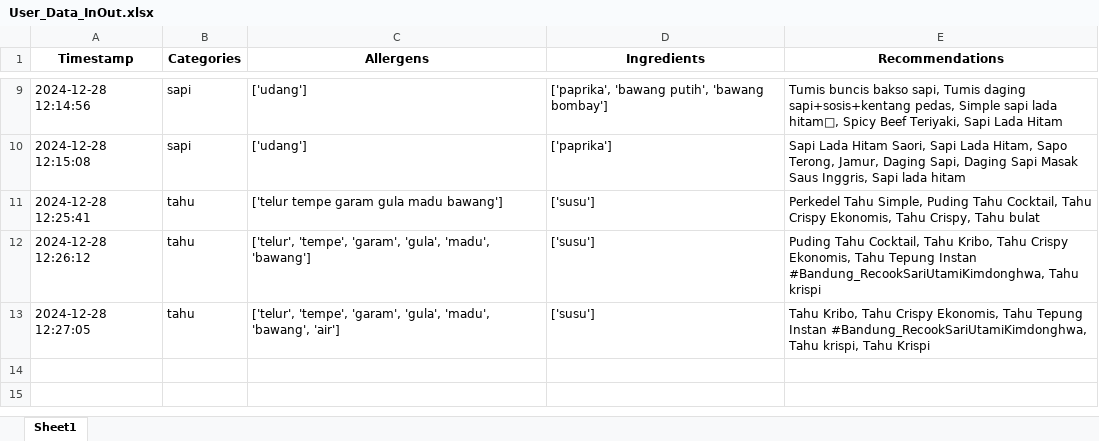
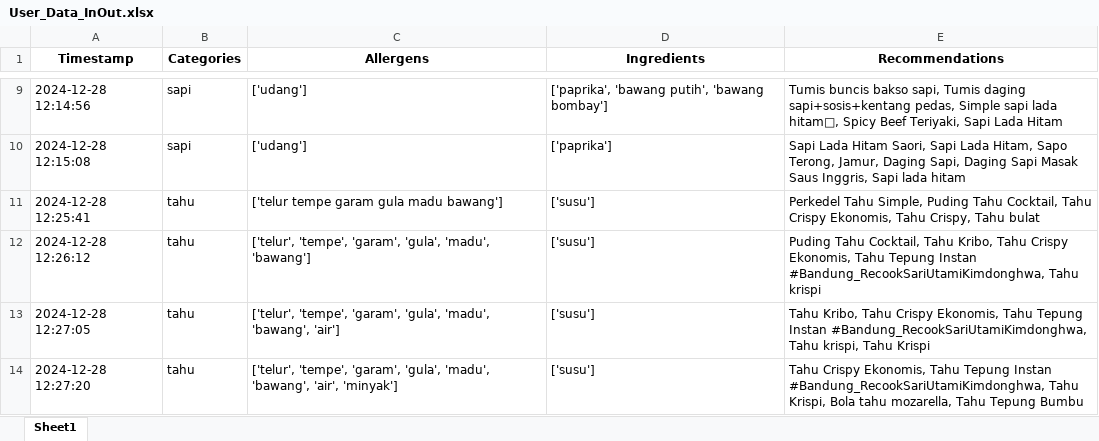
Before and after one commit to Panda-Bulat/panda, an Excel workbook: User_Data_InOut.xlsx, sheet Sheet1, drawn as a sheet; only a part is shown, gaps mark what is left out; values as stored, in another font and other column widths than the file's, no borders; the diff names each change by its address in the sheet, - before the commit and + after, or states it on an @@ line.

Commit message:
Updating user data

```diff
--- a/User_Data_InOut.xlsx (sheet Sheet1)
+++ b/User_Data_InOut.xlsx (sheet Sheet1)
+row 14: 2024-12-28 12:27:20 | tahu | ['telur', 'tempe', 'garam', 'gula', 'madu', 'bawang', 'air', 'minyak'] | ['susu'] | Tahu Crispy Ekonomis, Tahu Tepung Instan #Bandung_RecookSariUtamiKimdonghwa, Tahu Krispi, Bola tahu mozarella, Tahu Tepung Bumbu
```
